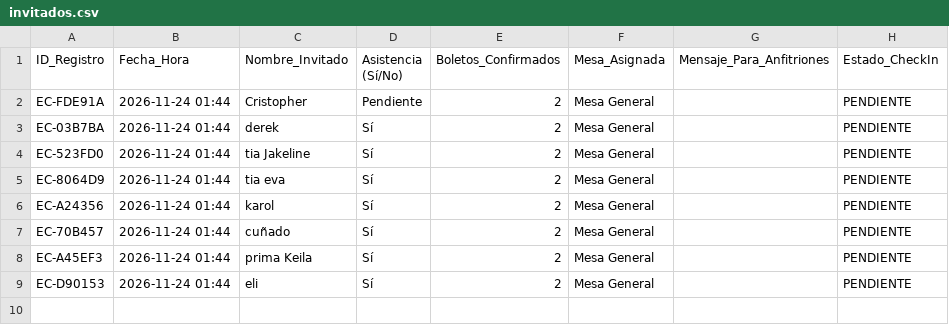
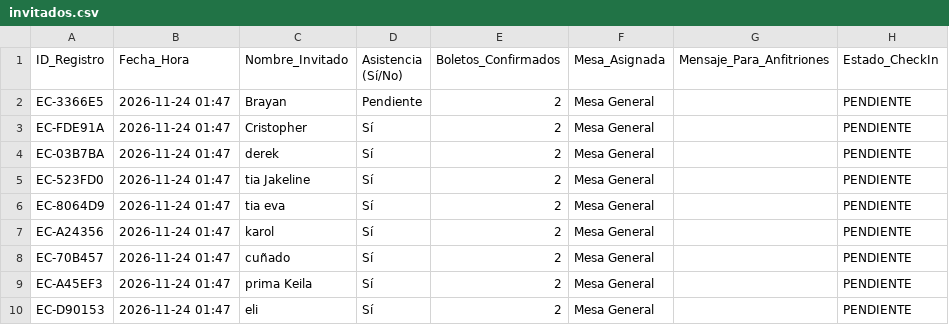
Before and after one commit to eventcraft-ai/invitations, a CSV file: cumpleanos-de-camila-6d83e4/invitados.csv, drawn as a sheet.

Commit message:
Update Guest Excel (cumpleanos-de-camila-6d83e4): 9 families

```diff
--- a/cumpleanos-de-camila-6d83e4/invitados.csv
+++ b/cumpleanos-de-camila-6d83e4/invitados.csv
@@ -1,9 +1,10 @@
 ID_Registro,Fecha_Hora,Nombre_Invitado,Asistencia (Sí/No),Boletos_Confirmados,Mesa_Asignada,Mensaje_Para_Anfitriones,Estado_CheckIn
-"EC-FDE91A","2026-11-24 01:44","Cristopher","Pendiente",2,"Mesa General","","PENDIENTE"
-"EC-03B7BA","2026-11-24 01:44","derek","Sí",2,"Mesa General","","PENDIENTE"
-"EC-523FD0","2026-11-24 01:44","tia Jakeline","Sí",2,"Mesa General","","PENDIENTE"
-"EC-8064D9","2026-11-24 01:44","tia eva","Sí",2,"Mesa General","","PENDIENTE"
-"EC-A24356","2026-11-24 01:44","karol","Sí",2,"Mesa General","","PENDIENTE"
-"EC-70B457","2026-11-24 01:44","cuñado","Sí",2,"Mesa General","","PENDIENTE"
-"EC-A45EF3","2026-11-24 01:44","prima Keila","Sí",2,"Mesa General","","PENDIENTE"
-"EC-D90153","2026-11-24 01:44","eli","Sí",2,"Mesa General","","PENDIENTE"
+"EC-3366E5","2026-11-24 01:47","Brayan","Pendiente",2,"Mesa General","","PENDIENTE"
+"EC-FDE91A","2026-11-24 01:47","Cristopher","Sí",2,"Mesa General","","PENDIENTE"
+"EC-03B7BA","2026-11-24 01:47","derek","Sí",2,"Mesa General","","PENDIENTE"
+"EC-523FD0","2026-11-24 01:47","tia Jakeline","Sí",2,"Mesa General","","PENDIENTE"
+"EC-8064D9","2026-11-24 01:47","tia eva","Sí",2,"Mesa General","","PENDIENTE"
+"EC-A24356","2026-11-24 01:47","karol","Sí",2,"Mesa General","","PENDIENTE"
+"EC-70B457","2026-11-24 01:47","cuñado","Sí",2,"Mesa General","","PENDIENTE"
+"EC-A45EF3","2026-11-24 01:47","prima Keila","Sí",2,"Mesa General","","PENDIENTE"
+"EC-D90153","2026-11-24 01:47","eli","Sí",2,"Mesa General","","PENDIENTE"
```
Also changed, not shown: 1 other file.
